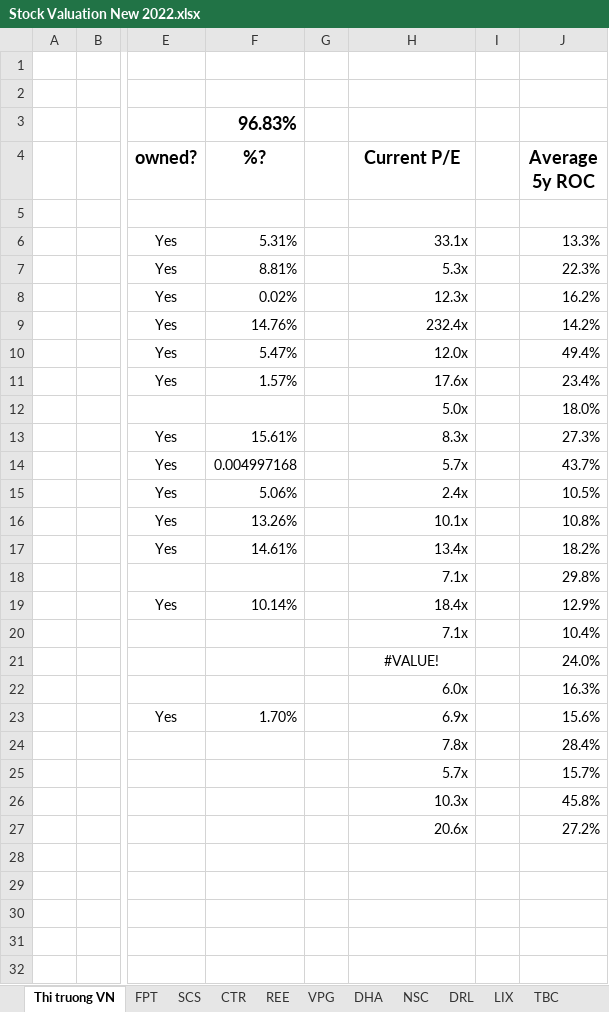
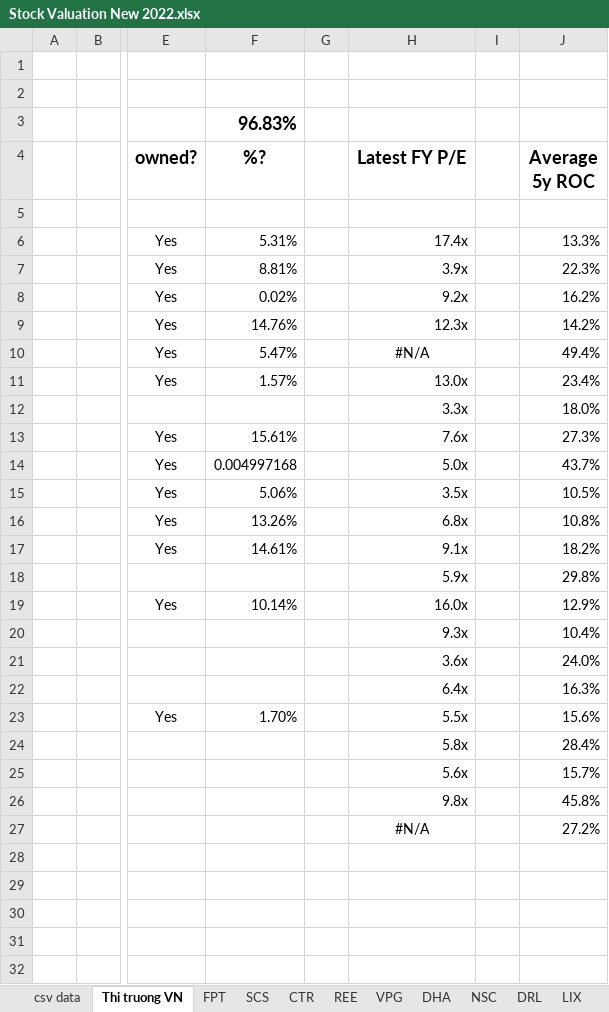
Before and after one commit to kidze/vnstock, an Excel workbook: Stock Valuation New 2022.xlsx, sheet Thi truong VN, drawn as a sheet; only a part is shown, gaps mark what is left out; values as stored, in another font and other column widths than the file's, no borders; charts and pictures and conditional formats not drawn; the diff names each change by its address in the sheet, - before the commit and + after, or states it on an @@ line.

```diff
--- a/Stock Valuation New 2022.xlsx (sheet Thi truong VN)
+++ b/Stock Valuation New 2022.xlsx (sheet Thi truong VN)
+sheet tab: csv data
-H4: Current P/E
+H4: Latest FY P/E
-H6 (Latest FY P/E): 33.1x
+H6 (Latest FY P/E): 17.4x
-H7 (Latest FY P/E): 5.3x
+H7 (Latest FY P/E): 3.9x
-H8 (Latest FY P/E): 12.3x
+H8 (Latest FY P/E): 9.2x
-H9 (Latest FY P/E): 232.4x
+H9 (Latest FY P/E): 12.3x
-H10 (Latest FY P/E): 12.0x
+H10 (Latest FY P/E): #N/A
-H10 alignment: right
+H10 alignment: center
-H11 (Latest FY P/E): 17.6x
+H11 (Latest FY P/E): 13.0x
-H12 (Latest FY P/E): 5.0x
+H12 (Latest FY P/E): 3.3x
-H13 (Latest FY P/E): 8.3x
+H13 (Latest FY P/E): 7.6x
-H14 (Latest FY P/E): 5.7x
+H14 (Latest FY P/E): 5.0x
-H15 (Latest FY P/E): 2.4x
+H15 (Latest FY P/E): 3.5x
-H16 (Latest FY P/E): 10.1x
+H16 (Latest FY P/E): 6.8x
-H17 (Latest FY P/E): 13.4x
+H17 (Latest FY P/E): 9.1x
-H18 (Latest FY P/E): 7.1x
+H18 (Latest FY P/E): 5.9x
-H19 (Latest FY P/E): 18.4x
+H19 (Latest FY P/E): 16.0x
-H20 (Latest FY P/E): 7.1x
+H20 (Latest FY P/E): 9.3x
-H21 (Latest FY P/E): #VALUE!
+H21 (Latest FY P/E): 3.6x
-H21 alignment: center
+H21 alignment: right
-H22 (Latest FY P/E): 6.0x
+H22 (Latest FY P/E): 6.4x
-H23 (Latest FY P/E): 6.9x
+H23 (Latest FY P/E): 5.5x
-H24 (Latest FY P/E): 7.8x
+H24 (Latest FY P/E): 5.8x
-H25 (Latest FY P/E): 5.7x
+H25 (Latest FY P/E): 5.6x
-H26 (Latest FY P/E): 10.3x
+H26 (Latest FY P/E): 9.8x
-H27 (Latest FY P/E): 20.6x
+H27 (Latest FY P/E): #N/A
-H27 alignment: right
+H27 alignment: center
```
Also changed, not shown: sheet DRL, sheet SAB, sheet VPG, sheet CTR, sheet DCM, sheet DGW, 7 more sheets, charts or pictures, 3 other files.
